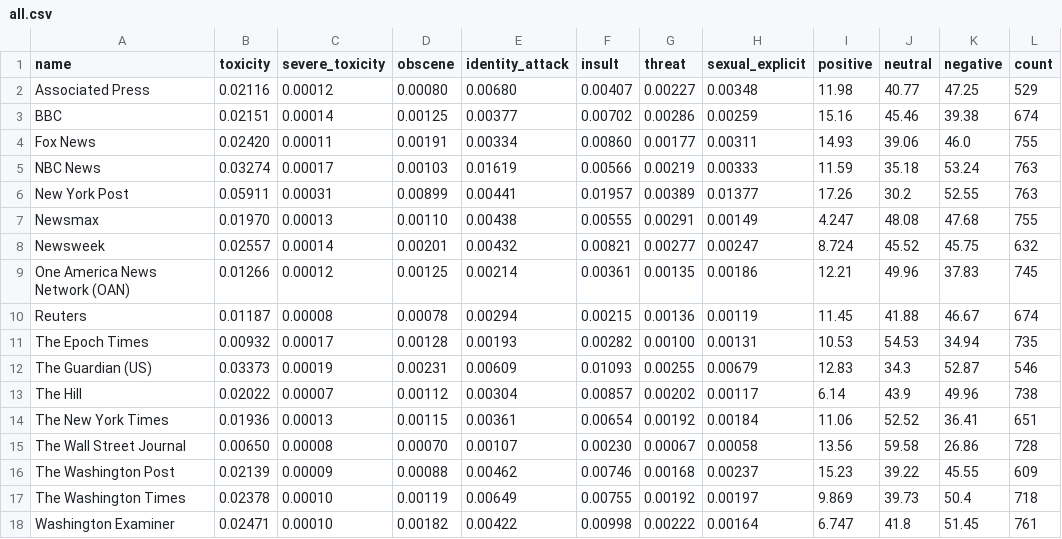
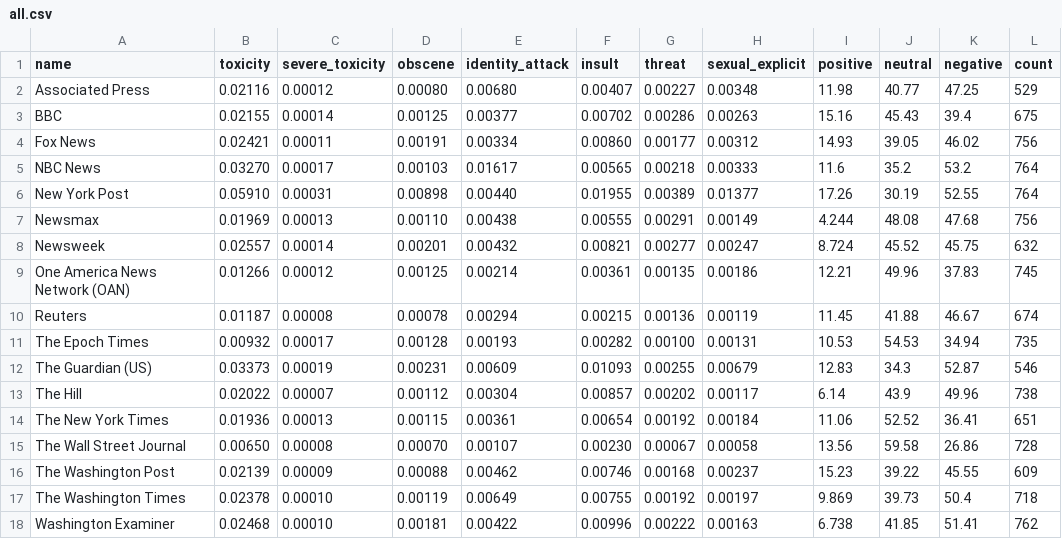
Before and after one commit to dcferreira/toxic-news, a CSV file: averages/all.csv, drawn as a sheet.

```diff
--- a/averages/all.csv
+++ b/averages/all.csv
@@ -2,7 +2,7 @@ name,toxicity,severe_toxicity,obscene,identity_attack,insult,threat,sexual_expli
 Associated Press,0.02116,0.00012,0.00080,0.00680,0.00407,0.00227,0.00348,11.98,40.77,47.25,529
-BBC,0.02151,0.00014,0.00125,0.00377,0.00702,0.00286,0.00259,15.16,45.46,39.38,674
-Fox News,0.02420,0.00011,0.00191,0.00334,0.00860,0.00177,0.00311,14.93,39.06,46.0,755
-NBC News,0.03274,0.00017,0.00103,0.01619,0.00566,0.00219,0.00333,11.59,35.18,53.24,763
-New York Post,0.05911,0.00031,0.00899,0.00441,0.01957,0.00389,0.01377,17.26,30.2,52.55,763
-Newsmax,0.01970,0.00013,0.00110,0.00438,0.00555,0.00291,0.00149,4.247,48.08,47.68,755
+BBC,0.02155,0.00014,0.00125,0.00377,0.00702,0.00286,0.00263,15.16,45.43,39.4,675
+Fox News,0.02421,0.00011,0.00191,0.00334,0.00860,0.00177,0.00312,14.93,39.05,46.02,756
+NBC News,0.03270,0.00017,0.00103,0.01617,0.00565,0.00218,0.00333,11.6,35.2,53.2,764
+New York Post,0.05910,0.00031,0.00898,0.00440,0.01955,0.00389,0.01377,17.26,30.19,52.55,764
+Newsmax,0.01969,0.00013,0.00110,0.00438,0.00555,0.00291,0.00149,4.244,48.08,47.68,756
 Newsweek,0.02557,0.00014,0.00201,0.00432,0.00821,0.00277,0.00247,8.724,45.52,45.75,632
@@ -17,2 +17,2 @@ The Washington Post,0.02139,0.00009,0.00088,0.00462,0.00746,0.00168,0.00237,15.2
 The Washington Times,0.02378,0.00010,0.00119,0.00649,0.00755,0.00192,0.00197,9.869,39.73,50.4,718
-Washington Examiner,0.02471,0.00010,0.00182,0.00422,0.00998,0.00222,0.00164,6.747,41.8,51.45,761
+Washington Examiner,0.02468,0.00010,0.00181,0.00422,0.00996,0.00222,0.00163,6.738,41.85,51.41,762
```
Also changed, not shown: averages/7.csv, 2 other files.
